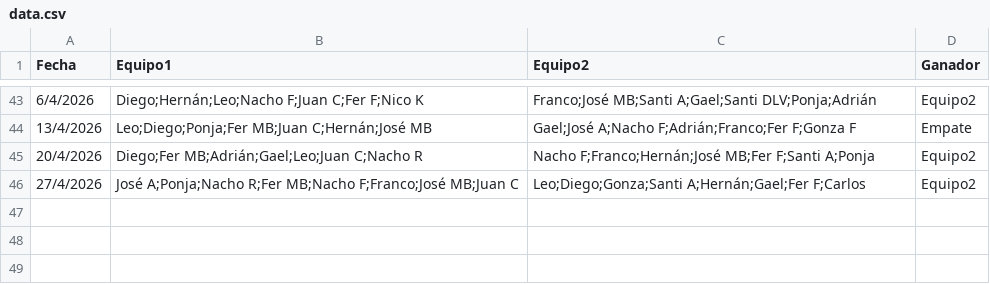
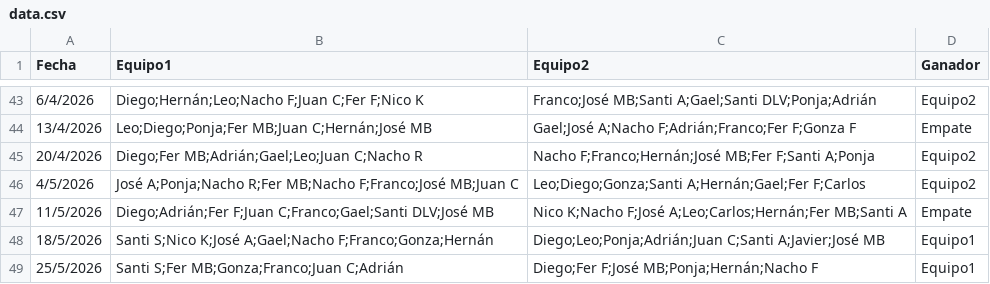
Before and after one commit to Tralicef/elo-calculator, a CSV file: data.csv, drawn as a sheet; only a part is shown, gaps mark what is left out.

Commit message:
Data al fin de mayo

```diff
--- a/data.csv
+++ b/data.csv
@@ -45,2 +45,5 @@ Fecha,Equipo1,Equipo2,Ganador
 20/4/2026,Diego;Fer MB;Adrián;Gael;Leo;Juan C;Nacho R,Nacho F;Franco;Hernán;José MB;Fer F;Santi A;Ponja,Equipo2
-27/4/2026,José A;Ponja;Nacho R;Fer MB;Nacho F;Franco;José MB;Juan C,Leo;Diego;Gonza;Santi A;Hernán;Gael;Fer F;Carlos,Equipo2
+4/5/2026,José A;Ponja;Nacho R;Fer MB;Nacho F;Franco;José MB;Juan C,Leo;Diego;Gonza;Santi A;Hernán;Gael;Fer F;Carlos,Equipo2
+11/5/2026,Diego;Adrián;Fer F;Juan C;Franco;Gael;Santi DLV;José MB,Nico K;Nacho F;José A;Leo;Carlos;Hernán;Fer MB;Santi A,Empate
+18/5/2026,Santi S;Nico K;José A;Gael;Nacho F;Franco;Gonza;Hernán,Diego;Leo;Ponja;Adrián;Juan C;Santi A;Javier;José MB,Equipo1
+25/5/2026,Santi S;Fer MB;Gonza;Franco;Juan C;Adrián,Diego;Fer F;José MB;Ponja;Hernán;Nacho F,Equipo1
```
